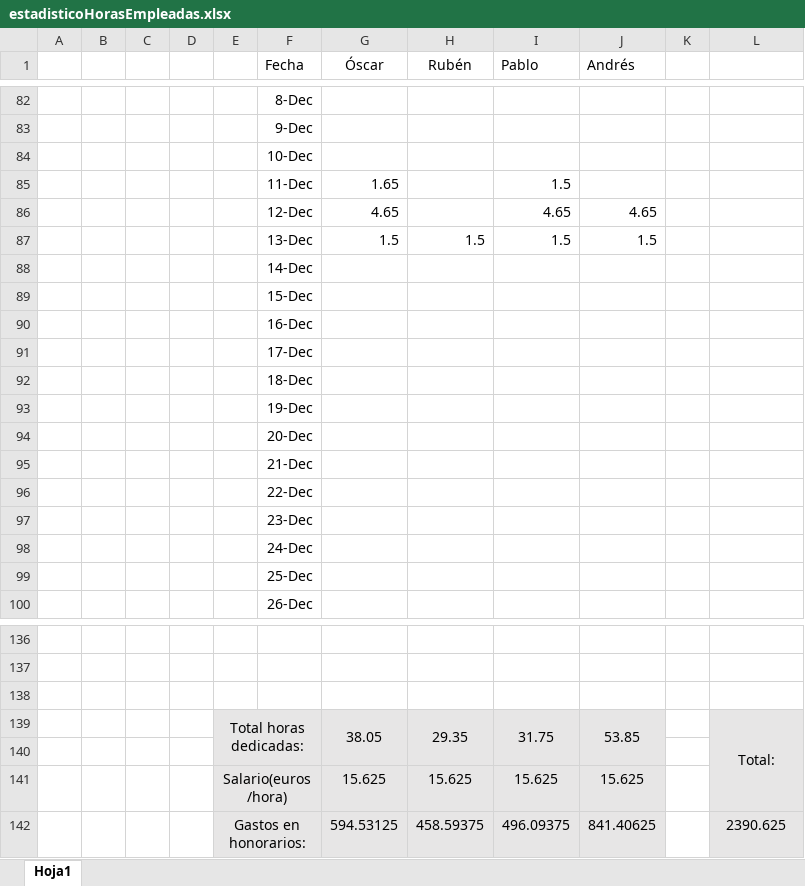
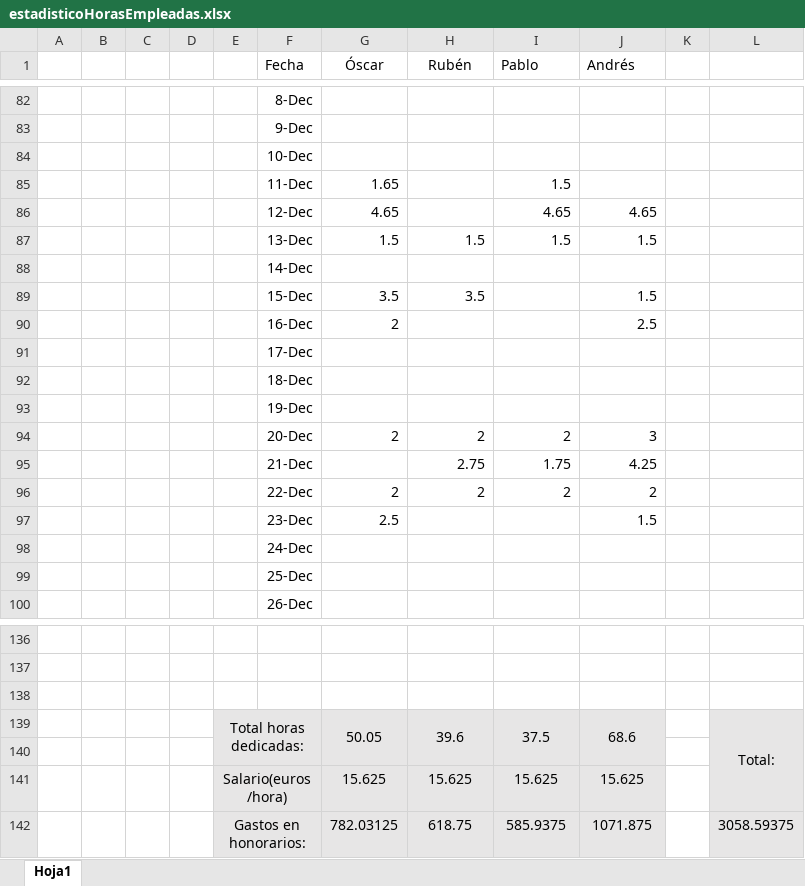
Before and after one commit to pvillacorta/TP1SE, an Excel workbook: 01 - Planificación del Trabajo/estadisticoHorasEmpleadas.xlsx, sheet Hoja1, drawn as a sheet; only a part is shown, gaps mark what is left out; values as stored, in another font and other column widths than the file's, no borders; charts and pictures not drawn; removed rows and columns are numbered as before the commit, all else as after; the diff names each change by its address in the sheet, - before the commit and + after, or states it on an @@ line.

Commit message:
Actualizacion Estadistico y control de cambios

```diff
--- a/01 - Planificación del Trabajo/estadisticoHorasEmpleadas.xlsx (sheet Hoja1)
+++ b/01 - Planificación del Trabajo/estadisticoHorasEmpleadas.xlsx (sheet Hoja1)
-row 89:  |  |  |  |  | 15-Dec
-row 90:  |  |  |  |  | 16-Dec
+row 89:  |  |  |  |  | 15-Dec | 3.5 | 3.5 |  | 1.5
+row 90:  |  |  |  |  | 16-Dec | 2 |  |  | 2.5
-row 94:  |  |  |  |  | 20-Dec
-row 95:  |  |  |  |  | 21-Dec
-row 96:  |  |  |  |  | 22-Dec
-row 97:  |  |  |  |  | 23-Dec
+row 94:  |  |  |  |  | 20-Dec | 2 | 2 | 2 | 3
+row 95:  |  |  |  |  | 21-Dec |  | 2.75 | 1.75 | 4.25
+row 96:  |  |  |  |  | 22-Dec | 2 | 2 | 2 | 2
+row 97:  |  |  |  |  | 23-Dec | 2.5 |  |  | 1.5
-row 139:  |  |  |  | Total horas dedicadas: |  | 38.05 | 29.35 | 31.75 | 53.85 |  | Total:
+row 139:  |  |  |  | Total horas dedicadas: |  | 50.05 | 39.6 | 37.5 | 68.6 |  | Total:
-row 142:  |  |  |  | Gastos en honorarios: |  | 594.53125 | 458.59375 | 496.09375 | 841.40625 |  | 2390.625
+row 142:  |  |  |  | Gastos en honorarios: |  | 782.03125 | 618.75 | 585.9375 | 1071.875 |  | 3058.59375
```
Also changed, not shown: charts or pictures, 1 other file.
